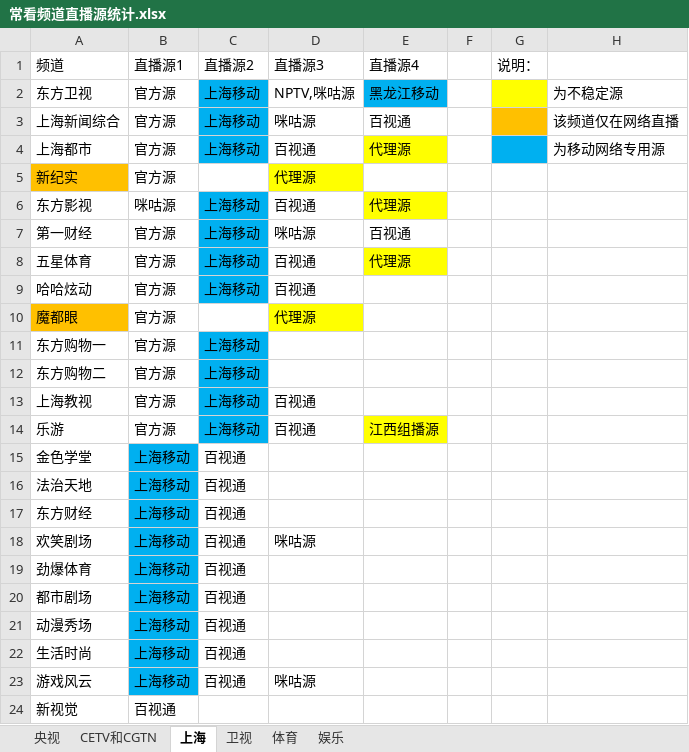
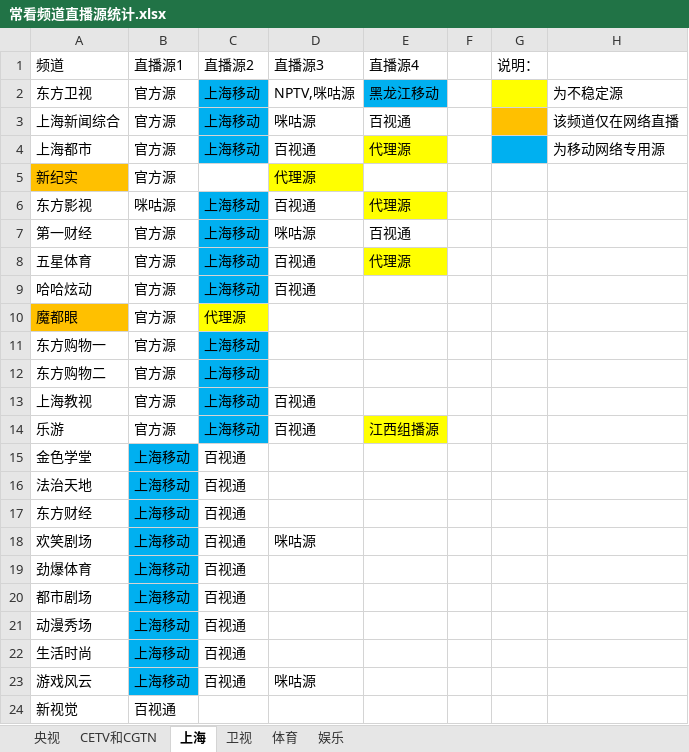
Before and after one commit to Alonso0729/Television, an Excel workbook: 直播源汇总文档/其他文档/常看频道直播源统计.xlsx, sheet 上海, drawn as a sheet; values as stored, in another font and other column widths than the file's, no borders; the diff names each change by its address in the sheet, - before the commit and + after, or states it on an @@ line.

```diff
--- a/直播源汇总文档/其他文档/常看频道直播源统计.xlsx (sheet 上海)
+++ b/直播源汇总文档/其他文档/常看频道直播源统计.xlsx (sheet 上海)
-C10 (直播源2): (empty)
+C10 (直播源2): 代理源
-C10 fill: none
+C10 fill: #FFFF00
-D10 (直播源3): 代理源
+D10 (直播源3): (empty)
-D10 fill: #FFFF00
+D10 fill: none
```
Also changed, not shown: sheet 卫视, 1 other file.
